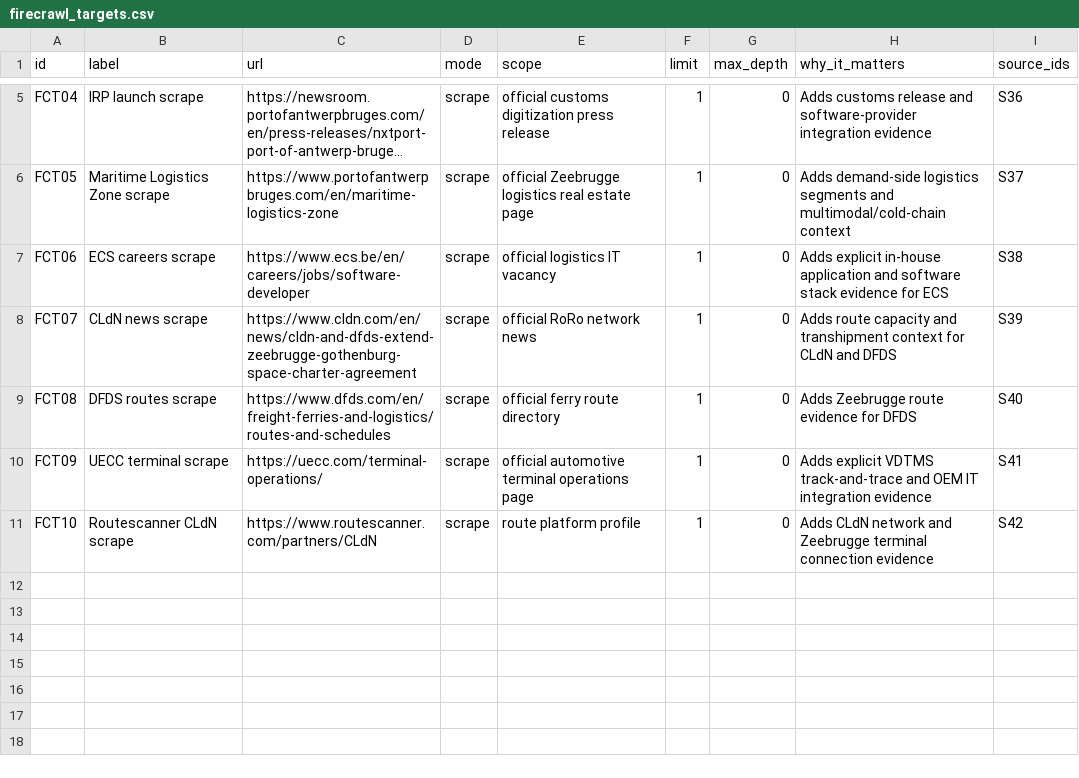
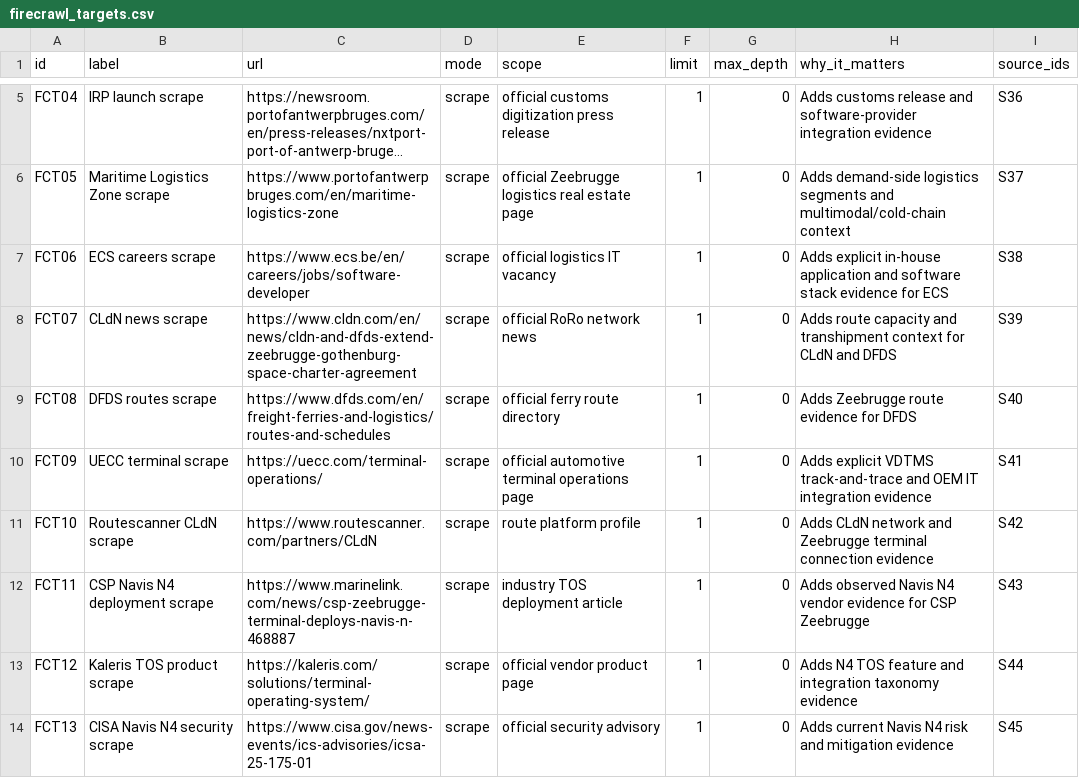
Before and after one commit to KippieG/zeebrugge-logistics-intel, a CSV file: data/firecrawl_targets.csv, drawn as a sheet; only a part is shown, gaps mark what is left out; long unchanged cells end in ….

```diff
--- a/data/firecrawl_targets.csv
+++ b/data/firecrawl_targets.csv
@@ -11 +11,4 @@ FCT09,UECC terminal scrape,https://uecc.com/terminal-operations/,scrape,official
 FCT10,Routescanner CLdN scrape,https://www.routescanner.com/partners/CLdN,scrape,route platform profile,1,0,Adds CLdN network and Zeebrugge terminal connection evidence,S42
+FCT11,CSP Navis N4 deployment scrape,https://www.marinelink.com/news/csp-zeebrugge-terminal-deploys-navis-n-468887,scrape,industry TOS deployment article,1,0,Adds observed Navis N4 vendor evidence for CSP Zeebrugge,S43
+FCT12,Kaleris TOS product scrape,https://kaleris.com/solutions/terminal-operating-system/,scrape,official vendor product page,1,0,Adds N4 TOS feature and integration taxonomy evidence,S44
+FCT13,CISA Navis N4 security scrape,https://www.cisa.gov/news-events/ics-advisories/icsa-25-175-01,scrape,official security advisory,1,0,Adds current Navis N4 risk and mitigation evidence,S45
```
Also changed, not shown: data/company_stack_signals.csv, data/firecrawl_evidence.csv, 14 other files.
